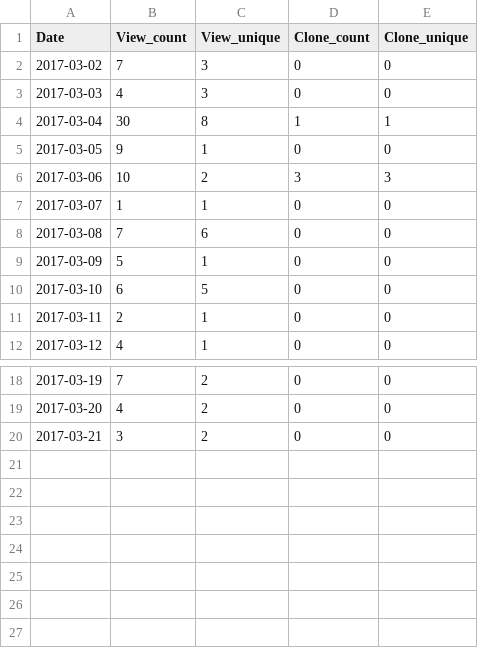
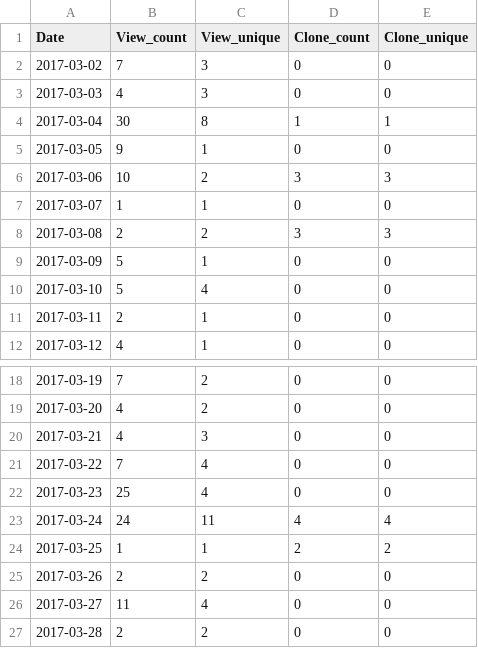
Before and after one commit to miykael/traffic_info_github, a TSV file: results/traffic_info_nipype_course.tsv, drawn as a sheet; only a part is shown, gaps mark what is left out.

```diff
--- a/results/traffic_info_nipype_course.tsv
+++ b/results/traffic_info_nipype_course.tsv
@@ -7,5 +7,5 @@ Date	View_count	View_unique	Clone_count	Clone_unique
 2017-03-07	1	1	0	0
-2017-03-08	7	6	0	0
+2017-03-08	2	2	3	3
 2017-03-09	5	1	0	0
-2017-03-10	6	5	0	0
+2017-03-10	5	4	0	0
 2017-03-11	2	1	0	0
@@ -19,2 +19,9 @@ Date	View_count	View_unique	Clone_count	Clone_unique
 2017-03-20	4	2	0	0
-2017-03-21	3	2	0	0
+2017-03-21	4	3	0	0
+2017-03-22	7	4	0	0
+2017-03-23	25	4	0	0
+2017-03-24	24	11	4	4
+2017-03-25	1	1	2	2
+2017-03-26	2	2	0	0
+2017-03-27	11	4	0	0
+2017-03-28	2	2	0	0
```
Also changed, not shown: results/traffic_info_nipype-beginner-s-guide.tsv, results/traffic_info_nipype_env.tsv, 5 other files.
